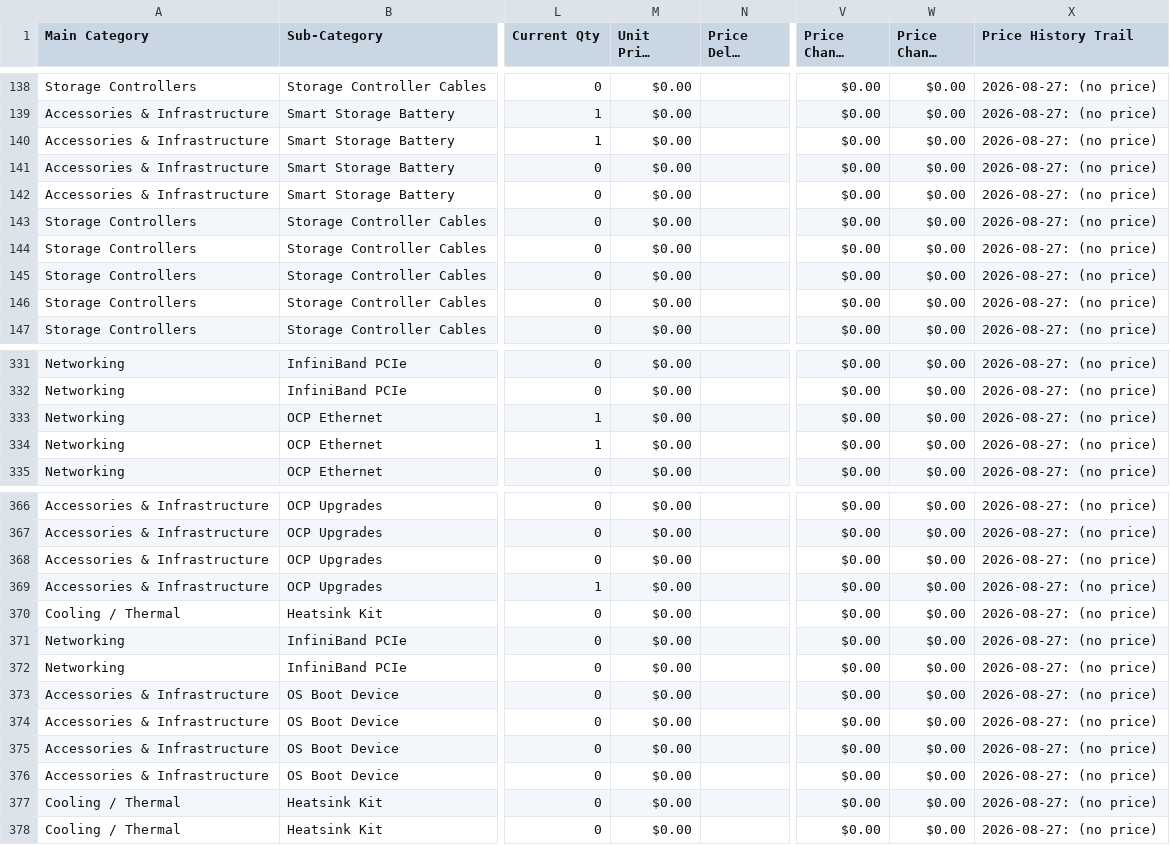
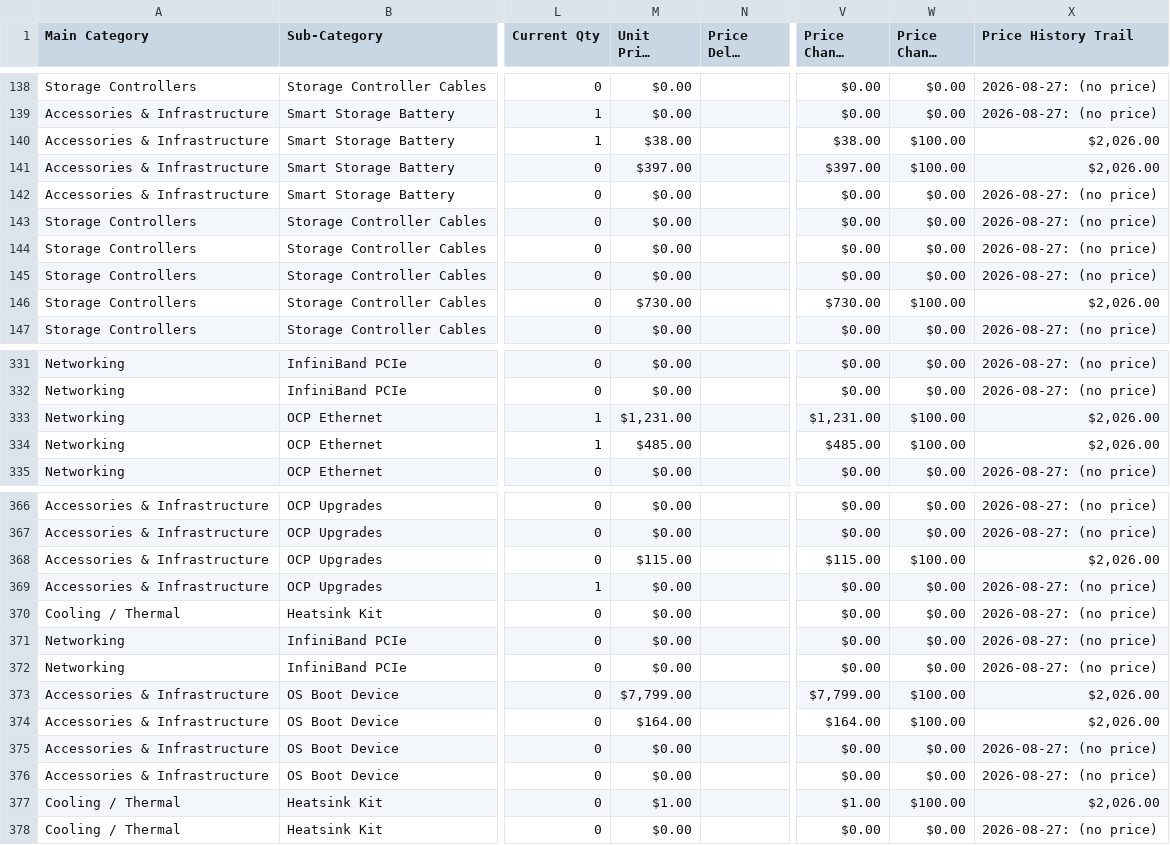
Before and after one commit to vinodhsubramanian123/updatedVendorScrapingNotebook-v2, a CSV file: outputs/ProLiant/Gen11/DL380_Gen11/DL380_Gen11_Master_Catalog.csv, drawn as a sheet; only a part is shown, gaps mark what is left out; long unchanged cells end in …; the diff covers the shown part only; the diff names each change by its address in the sheet, - before the commit and + after, or states it on an @@ line.

Commit message:
chore: consolidate Gen12 to canonical DL380_Gen12_SFF catalog and align 6-product portfolio registry

```diff
--- a/outputs/ProLiant/Gen11/DL380_Gen11/DL380_Gen11_Master_Catalog.csv
+++ b/outputs/ProLiant/Gen11/DL380_Gen11/DL380_Gen11_Master_Catalog.csv
-M140 (Unit Price (USD)): $0.00
+M140 (Unit Price (USD)): $38.00
-V140 (Price Change (USD)): $0.00
+V140 (Price Change (USD)): $38.00
-W140:W141 (Price Change (%)): $0.00
+W140:W141 (Price Change (%)): $100.00
-X140:X141 (Price History Trail): 2026-08-27: (no price)
+X140:X141 (Price History Trail): $2,026.00
-M141 (Unit Price (USD)): $0.00
+M141 (Unit Price (USD)): $397.00
-V141 (Price Change (USD)): $0.00
+V141 (Price Change (USD)): $397.00
-M146 (Unit Price (USD)): $0.00
+M146 (Unit Price (USD)): $730.00
-V146 (Price Change (USD)): $0.00
+V146 (Price Change (USD)): $730.00
-W146 (Price Change (%)): $0.00
+W146 (Price Change (%)): $100.00
-X146 (Price History Trail): 2026-08-27: (no price)
+X146 (Price History Trail): $2,026.00
-M333 (Unit Price (USD)): $0.00
+M333 (Unit Price (USD)): $1,231.00
-V333 (Price Change (USD)): $0.00
+V333 (Price Change (USD)): $1,231.00
-W333:W334 (Price Change (%)): $0.00
+W333:W334 (Price Change (%)): $100.00
-X333:X334 (Price History Trail): 2026-08-27: (no price)
+X333:X334 (Price History Trail): $2,026.00
-M334 (Unit Price (USD)): $0.00
+M334 (Unit Price (USD)): $485.00
-V334 (Price Change (USD)): $0.00
+V334 (Price Change (USD)): $485.00
-M368 (Unit Price (USD)): $0.00
+M368 (Unit Price (USD)): $115.00
-V368 (Price Change (USD)): $0.00
+V368 (Price Change (USD)): $115.00
-W368 (Price Change (%)): $0.00
+W368 (Price Change (%)): $100.00
-X368 (Price History Trail): 2026-08-27: (no price)
+X368 (Price History Trail): $2,026.00
-M373 (Unit Price (USD)): $0.00
+M373 (Unit Price (USD)): $7,799.00
-V373 (Price Change (USD)): $0.00
+V373 (Price Change (USD)): $7,799.00
-W373:W374 (Price Change (%)): $0.00
+W373:W374 (Price Change (%)): $100.00
-X373:X374 (Price History Trail): 2026-08-27: (no price)
+X373:X374 (Price History Trail): $2,026.00
-M374 (Unit Price (USD)): $0.00
+M374 (Unit Price (USD)): $164.00
-V374 (Price Change (USD)): $0.00
+V374 (Price Change (USD)): $164.00
-M377 (Unit Price (USD)): $0.00
+M377 (Unit Price (USD)): $1.00
-V377 (Price Change (USD)): $0.00
+V377 (Price Change (USD)): $1.00
-W377 (Price Change (%)): $0.00
+W377 (Price Change (%)): $100.00
-X377 (Price History Trail): 2026-08-27: (no price)
+X377 (Price History Trail): $2,026.00
```
Also changed, not shown: 65 edited cells elsewhere in this file, outputs/Alletra/Storage/Alletra_Storage_System/intermittent_scraps/Alletra_Storage_System_Catalog_SKUs.tsv, outputs/ProLiant/Gen11/DL380_Gen11/intermittent_scraps/DL380_Gen11_Catalog_SKUs.tsv, 39 other files.
